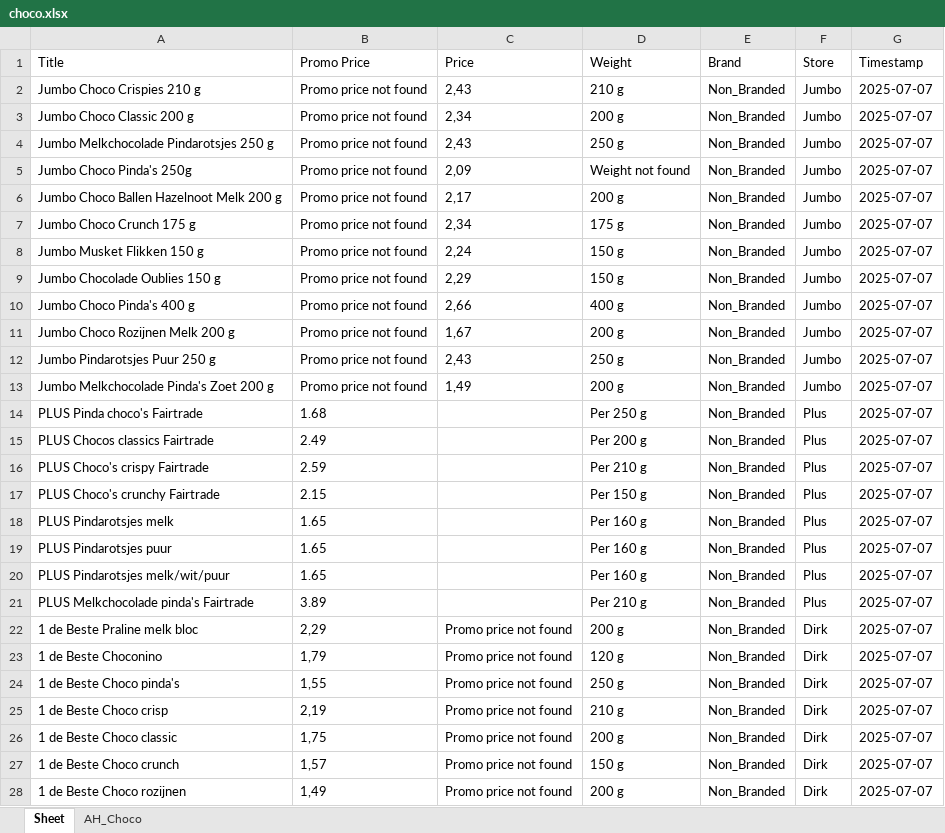
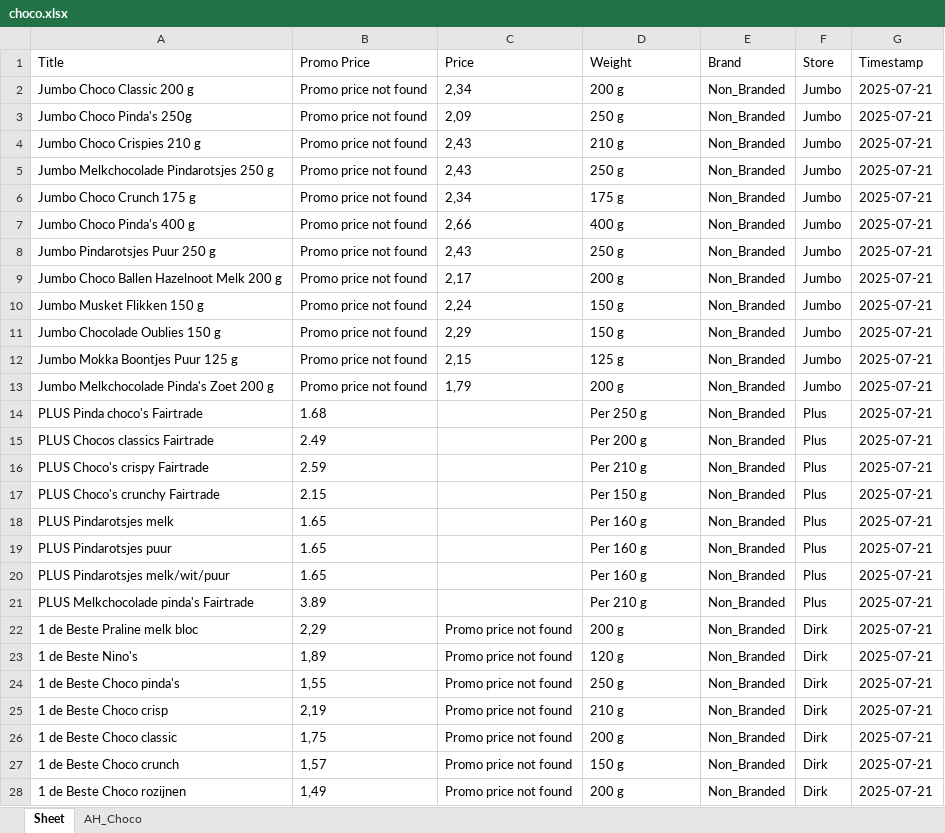
Before and after one commit to wweijs/MOScraper, an Excel workbook: Web Scraping/choco.xlsx, sheet Sheet, drawn as a sheet; only a part is shown; values as stored, in another font and other column widths than the file's, no borders; removed rows and columns are numbered as before the commit, all else as after; the diff covers the shown part only; the diff names each change by its address in the sheet, - before the commit and + after, or states it on an @@ line.

```diff
--- a/Web Scraping/choco.xlsx (sheet Sheet)
+++ b/Web Scraping/choco.xlsx (sheet Sheet)
-row 2: Jumbo Choco Crispies 210 g | Promo price not found | 2,43 | 210 g | Non_Branded | Jumbo | 2025-07-07
-G2 (Timestamp): 2025-07-07
+G2 (Timestamp): 2025-07-21
-row 4: Jumbo Melkchocolade Pindarotsjes 250 g | Promo price not found | 2,43 | 250 g | Non_Branded | Jumbo | 2025-07-07
-D3 (Weight): Weight not found
+D3 (Weight): 250 g
-G3 (Timestamp): 2025-07-07
+G3 (Timestamp): 2025-07-21
+row 4: Jumbo Choco Crispies 210 g | Promo price not found | 2,43 | 210 g | Non_Branded | Jumbo | 2025-07-21
-A5 (Title): Jumbo Choco Ballen Hazelnoot Melk 200 g
+A5 (Title): Jumbo Melkchocolade Pindarotsjes 250 g
-C5 (Price): 2,17
+C5 (Price): 2,43
-D5 (Weight): 200 g
+D5 (Weight): 250 g
-G5:G6 (Timestamp): 2025-07-07
+G5:G6 (Timestamp): 2025-07-21
-row 8: Jumbo Musket Flikken 150 g | Promo price not found | 2,24 | 150 g | Non_Branded | Jumbo | 2025-07-07
-row 9: Jumbo Chocolade Oublies 150 g | Promo price not found | 2,29 | 150 g | Non_Branded | Jumbo | 2025-07-07
-G7 (Timestamp): 2025-07-07
+G7 (Timestamp): 2025-07-21
-row 11: Jumbo Choco Rozijnen Melk 200 g | Promo price not found | 1,67 | 200 g | Non_Branded | Jumbo | 2025-07-07
-G8 (Timestamp): 2025-07-07
+G8 (Timestamp): 2025-07-21
+row 9: Jumbo Choco Ballen Hazelnoot Melk 200 g | Promo price not found | 2,17 | 200 g | Non_Branded | Jumbo | 2025-07-21
+row 10: Jumbo Musket Flikken 150 g | Promo price not found | 2,24 | 150 g | Non_Branded | Jumbo | 2025-07-21
+row 11: Jumbo Chocolade Oublies 150 g | Promo price not found | 2,29 | 150 g | Non_Branded | Jumbo | 2025-07-21
+row 12: Jumbo Mokka Boontjes Puur 125 g | Promo price not found | 2,15 | 125 g | Non_Branded | Jumbo | 2025-07-21
-C13 (Price): 1,49
+C13 (Price): 1,79
-G13:G28 (Timestamp): 2025-07-07
+G13:G28 (Timestamp): 2025-07-21
-A23 (Title): 1 de Beste Choconino
+A23 (Title): 1 de Beste Nino's
-B23 (Promo Price): 1,79
+B23 (Promo Price): 1,89
```
Also changed, not shown: 22 added rows, 9 removed rows and 48 edited cells elsewhere in this sheet, sheet AH_Choco, Web Scraping/Action_data.xlsx, Web Scraping/Berrie.xlsx, 2 other files.
